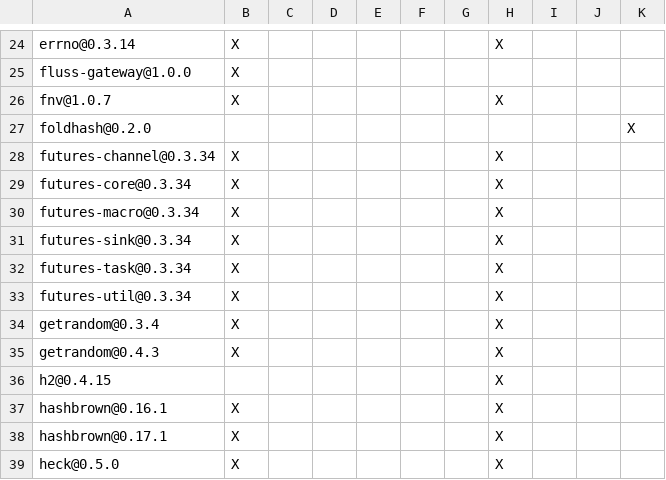
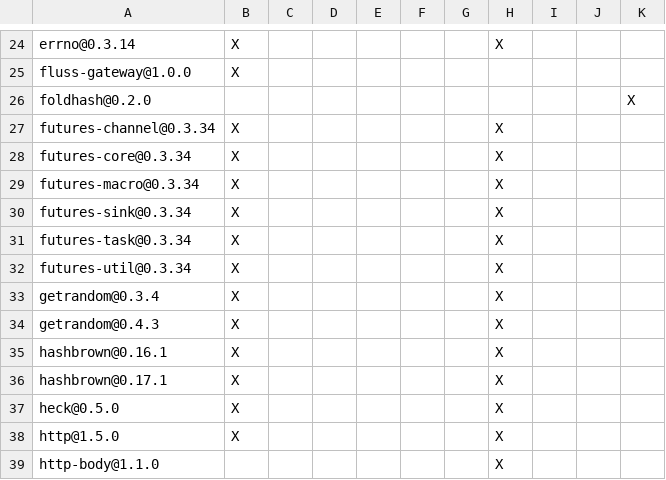
Before and after one commit to beryllw/fluss, a TSV file: fluss-gateway/DEPENDENCIES.rust.tsv, drawn as a sheet; only a part is shown, gaps mark what is left out; the shorter side is filled out with more unchanged rows; the diff names each change by its address in the sheet, - before the commit and + after, or states it on an @@ line.

Commit message:
[gateway] Serve HTTP/1 only and keep the accept loop alive on resource errors

```diff
--- a/fluss-gateway/DEPENDENCIES.rust.tsv
+++ b/fluss-gateway/DEPENDENCIES.rust.tsv
-row 26: fnv@1.0.7 | X |  |  |  |  |  | X
-row 36: h2@0.4.15 |  |  |  |  |  |  | X
```
Also changed, not shown: 5 other files.
